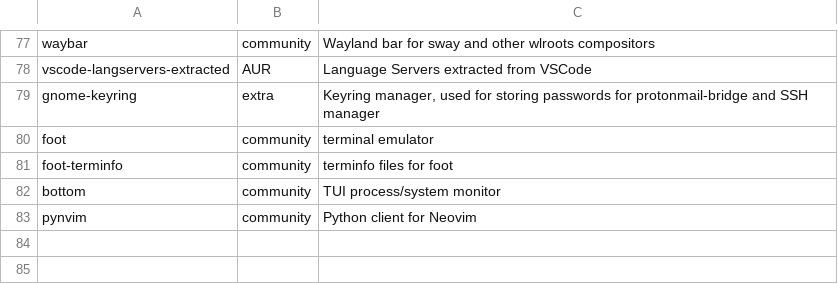
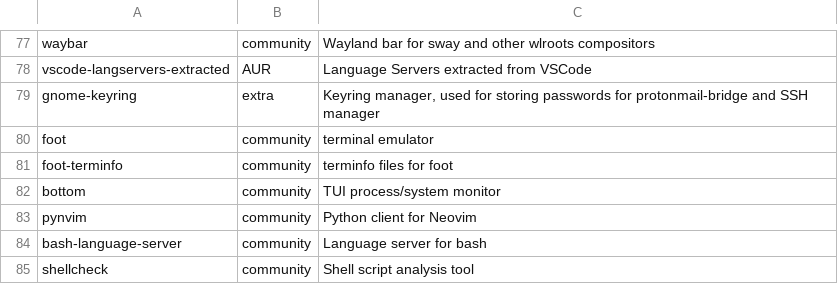
Before and after one commit to log-linear/dotfiles, a TSV file: apps.tsv, drawn as a sheet; only a part is shown, gaps mark what is left out; the diff names each change by its address in the sheet, - before the commit and + after, or states it on an @@ line.

Commit message:
Update apps.tsv

```diff
--- a/apps.tsv
+++ b/apps.tsv
+row 84: bash-language-server | community | Language server for bash
+row 85: shellcheck | community | Shell script analysis tool
```
